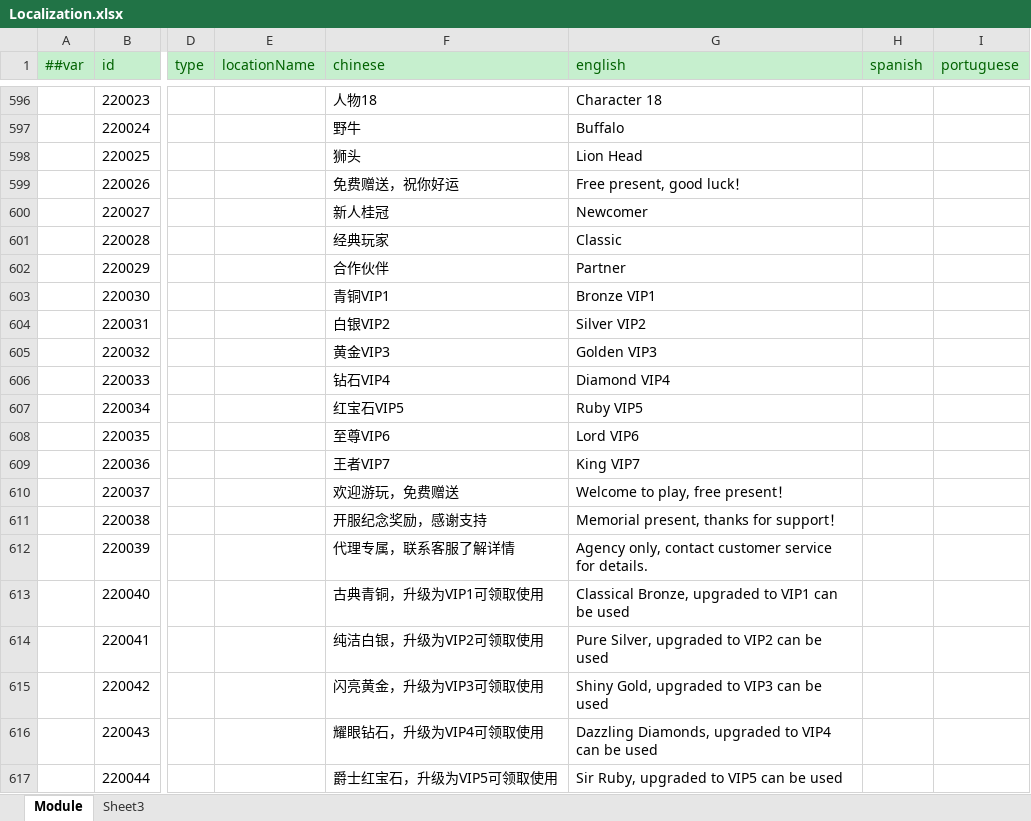
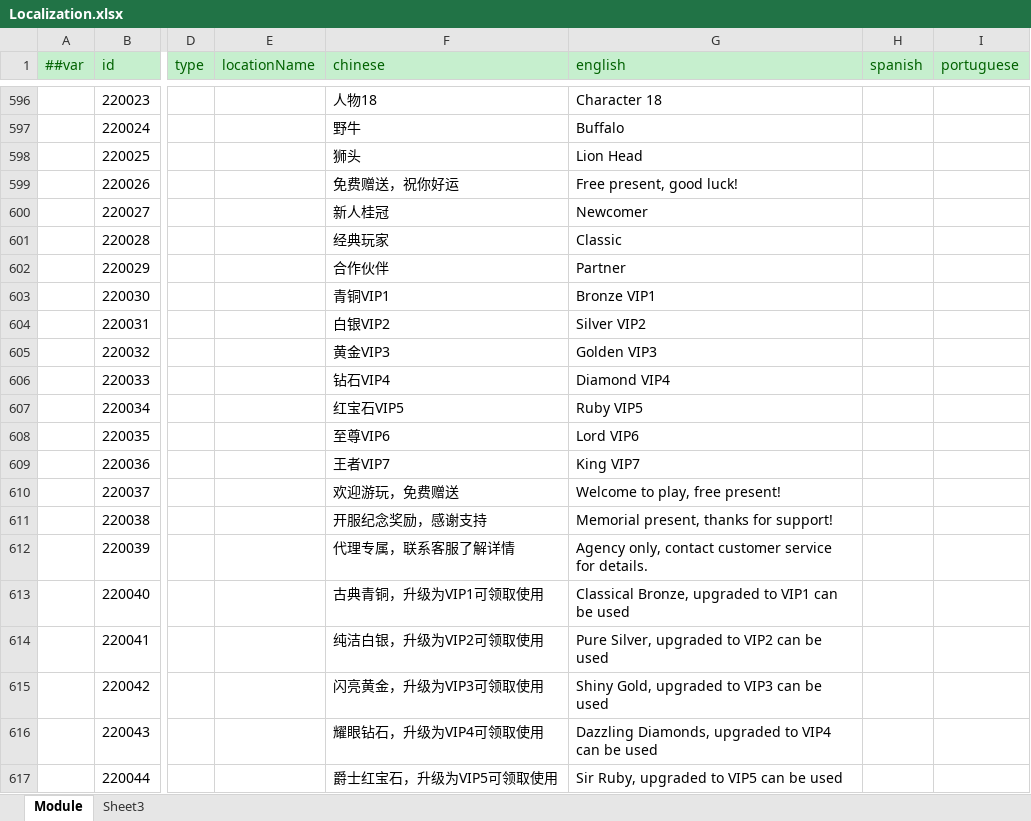
Before and after one commit to lyqilo/ClientConfig, an Excel workbook: LubanConfig/Datas/Localization.xlsx, sheet Module, drawn as a sheet; only a part is shown, gaps mark what is left out; values as stored, in another font and other column widths than the file's, no borders; the diff names each change by its address in the sheet, - before the commit and + after, or states it on an @@ line.

```diff
--- a/LubanConfig/Datas/Localization.xlsx (sheet Module)
+++ b/LubanConfig/Datas/Localization.xlsx (sheet Module)
-G599 (english): Free present, good luck！
+G599 (english): Free present, good luck!
-G610 (english): Welcome to play, free present！
+G610 (english): Welcome to play, free present!
-G611 (english): Memorial present, thanks for support！
+G611 (english): Memorial present, thanks for support!
```
Also changed, not shown: 2 other files.
